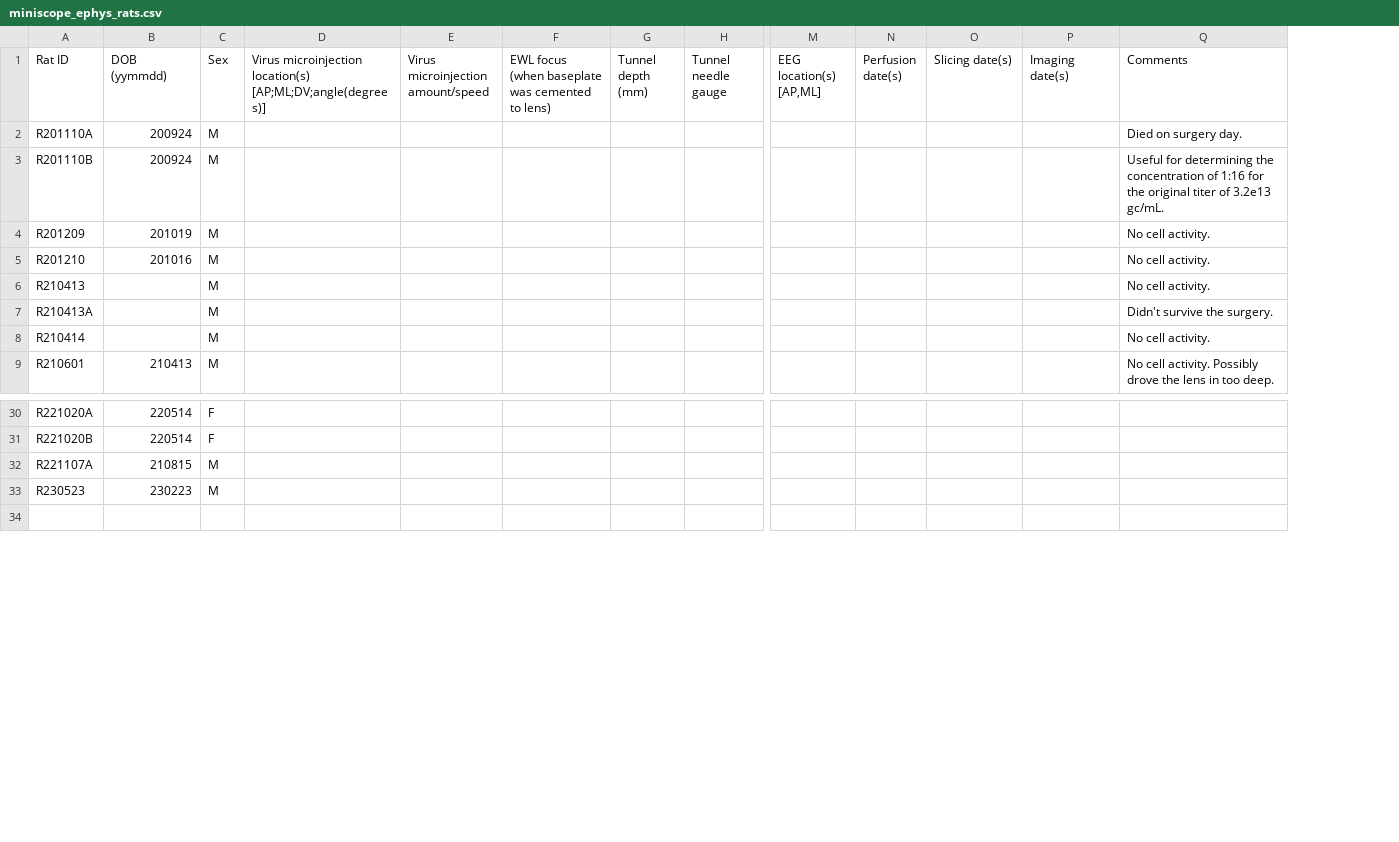
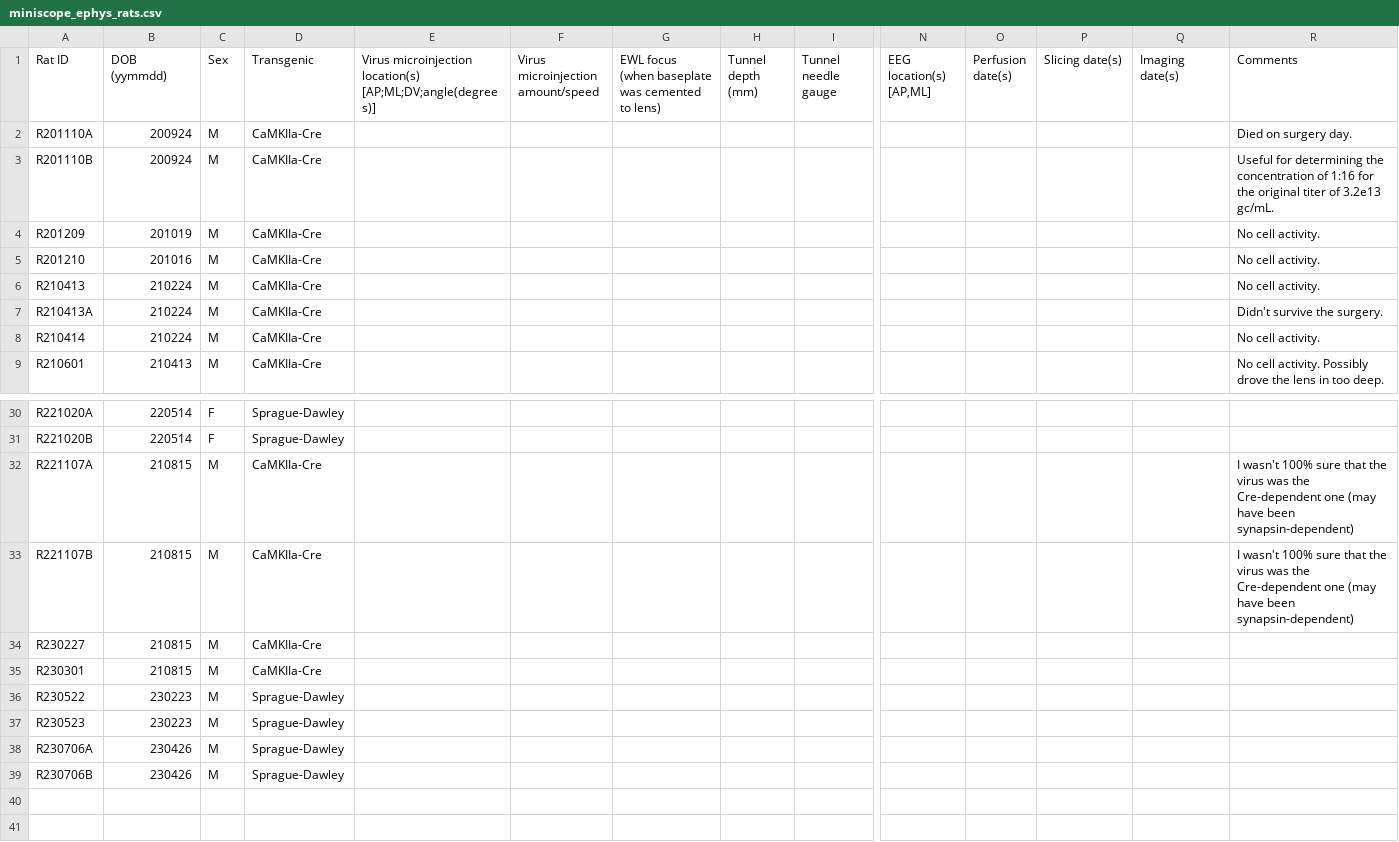
Before and after one commit to emelon8/ACE-NeuroTools, a CSV file: miniscope_ephys_rats.csv, drawn as a sheet; only a part is shown, gaps mark what is left out; addresses are those after the commit; rows hold the shown columns only; the diff covers the shown part only; the diff names each change by its address in the sheet, - before the commit and + after, or states it on an @@ line.

```diff
--- a/miniscope_ephys_rats.csv
+++ b/miniscope_ephys_rats.csv
+column D (Transgenic), rows 2-9: all CaMKIIa-Cre; rows 30-32: Sprague-Dawley | Sprague-Dawley | CaMKIIa-Cre; row 37: Sprague-Dawley
-B6:B8 (DOB (yymmdd)): (empty)
+B6:B8 (DOB (yymmdd)): 210224
-R32 (Comments): (empty)
+R32 (Comments): I wasn't 100% sure that the virus was the Cre-dependent one (may have been synapsin-dependent)
+row 33: R221107B | 210815 | M | CaMKIIa-Cre |  |  |  |  |  |  |  |  |  | I wasn't 100% sure that the virus was the Cre-dependent one (may have been synapsin-dependent)
+row 34: R230227 | 210815 | M | CaMKIIa-Cre
+row 35: R230301 | 210815 | M | CaMKIIa-Cre
+row 36: R230522 | 230223 | M | Sprague-Dawley
+row 38: R230706A | 230426 | M | Sprague-Dawley
+row 39: R230706B | 230426 | M | Sprague-Dawley
+row 40: (empty)
```
Also changed, not shown: 6 edited cells elsewhere in this file, experiments.csv, 8 other files.
